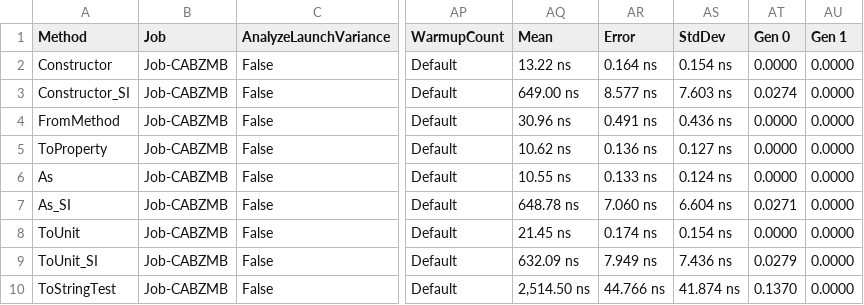
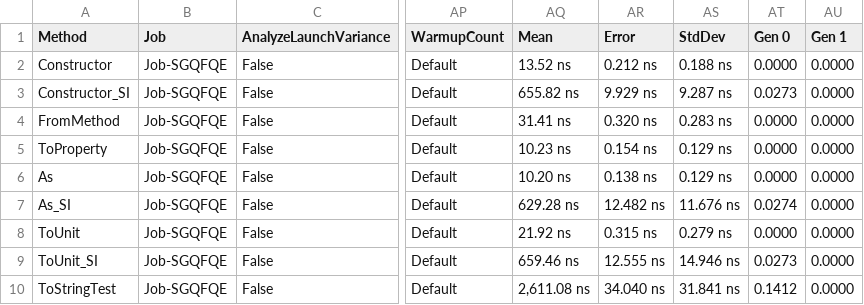
Before and after one commit to angularsen/UnitsNet, a CSV file: benchmarks/netcoreapp21/results/UnitsNet.Benchmark.UnitsNetBenchmarks-report.csv, drawn as a sheet; only a part is shown, gaps mark what is left out; the diff covers the shown part only; the diff names each change by its address in the sheet, - before the commit and + after, or states it on an @@ line.

Commit message:
Automatic benchmark generation for 7c7cfcfc9e955244a8417d52fbdebbb19570f850

```diff
--- a/benchmarks/netcoreapp21/results/UnitsNet.Benchmark.UnitsNetBenchmarks-report.csv
+++ b/benchmarks/netcoreapp21/results/UnitsNet.Benchmark.UnitsNetBenchmarks-report.csv
-B2:B10 (Job): Job-CABZMB
+B2:B10 (Job): Job-SGQFQE
-AQ2 (Mean): 13.22 ns
+AQ2 (Mean): 13.52 ns
-AR2 (Error): 0.164 ns
+AR2 (Error): 0.212 ns
-AS2 (StdDev): 0.154 ns
+AS2 (StdDev): 0.188 ns
-AQ3 (Mean): 649.00 ns
+AQ3 (Mean): 655.82 ns
-AR3 (Error): 8.577 ns
+AR3 (Error): 9.929 ns
-AS3 (StdDev): 7.603 ns
+AS3 (StdDev): 9.287 ns
-AT3 (Gen 0): 0.0274
+AT3 (Gen 0): 0.0273
-AQ4 (Mean): 30.96 ns
+AQ4 (Mean): 31.41 ns
-AR4 (Error): 0.491 ns
+AR4 (Error): 0.320 ns
-AS4 (StdDev): 0.436 ns
+AS4 (StdDev): 0.283 ns
-AQ5 (Mean): 10.62 ns
+AQ5 (Mean): 10.23 ns
-AR5 (Error): 0.136 ns
+AR5 (Error): 0.154 ns
-AS5 (StdDev): 0.127 ns
+AS5 (StdDev): 0.129 ns
-AQ6 (Mean): 10.55 ns
+AQ6 (Mean): 10.20 ns
-AR6 (Error): 0.133 ns
+AR6 (Error): 0.138 ns
-AS6 (StdDev): 0.124 ns
+AS6 (StdDev): 0.129 ns
-AQ7 (Mean): 648.78 ns
+AQ7 (Mean): 629.28 ns
-AR7 (Error): 7.060 ns
+AR7 (Error): 12.482 ns
-AS7 (StdDev): 6.604 ns
+AS7 (StdDev): 11.676 ns
-AT7 (Gen 0): 0.0271
+AT7 (Gen 0): 0.0274
-AQ8 (Mean): 21.45 ns
+AQ8 (Mean): 21.92 ns
-AR8 (Error): 0.174 ns
+AR8 (Error): 0.315 ns
-AS8 (StdDev): 0.154 ns
+AS8 (StdDev): 0.279 ns
-AQ9 (Mean): 632.09 ns
+AQ9 (Mean): 659.46 ns
-AR9 (Error): 7.949 ns
+AR9 (Error): 12.555 ns
-AS9 (StdDev): 7.436 ns
+AS9 (StdDev): 14.946 ns
-AT9 (Gen 0): 0.0279
+AT9 (Gen 0): 0.0273
-AQ10 (Mean): 2,514.50 ns
+AQ10 (Mean): 2,611.08 ns
-AR10 (Error): 44.766 ns
+AR10 (Error): 34.040 ns
-AS10 (StdDev): 41.874 ns
+AS10 (StdDev): 31.841 ns
-AT10 (Gen 0): 0.1370
+AT10 (Gen 0): 0.1412
```
Also changed, not shown: 40 edited cells elsewhere in this file, 5 other files.
